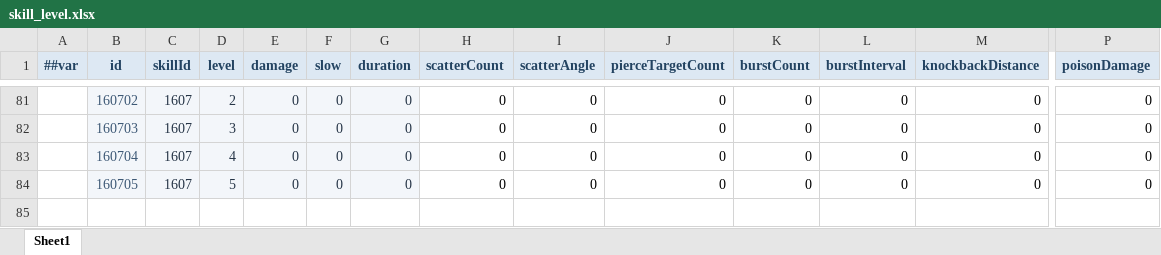
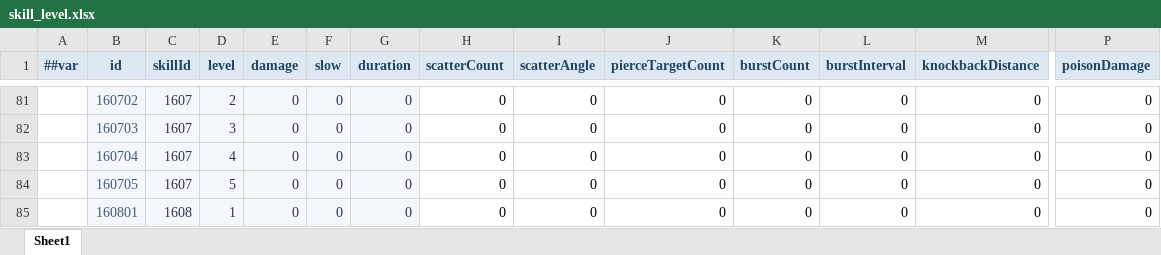
Before and after one commit to grorge15/FreshGuard, an Excel workbook: GameConfig/Datas/skill_level.xlsx, sheet Sheet1, drawn as a sheet; only a part is shown, gaps mark what is left out; values as stored, in another font and other column widths than the file's, no borders; rows hold the shown columns only; the diff names each change by its address in the sheet, - before the commit and + after, or states it on an @@ line.

```diff
--- a/GameConfig/Datas/skill_level.xlsx (sheet Sheet1)
+++ b/GameConfig/Datas/skill_level.xlsx (sheet Sheet1)
+row 85:  | 160801 | 1608 | 1 | 0 | 0 | 0 | 0 | 0 | 0 | 0 | 0 | 0 | 0
```
Also changed, not shown: GameConfig/Datas/skill.xlsx, 11 other files.
